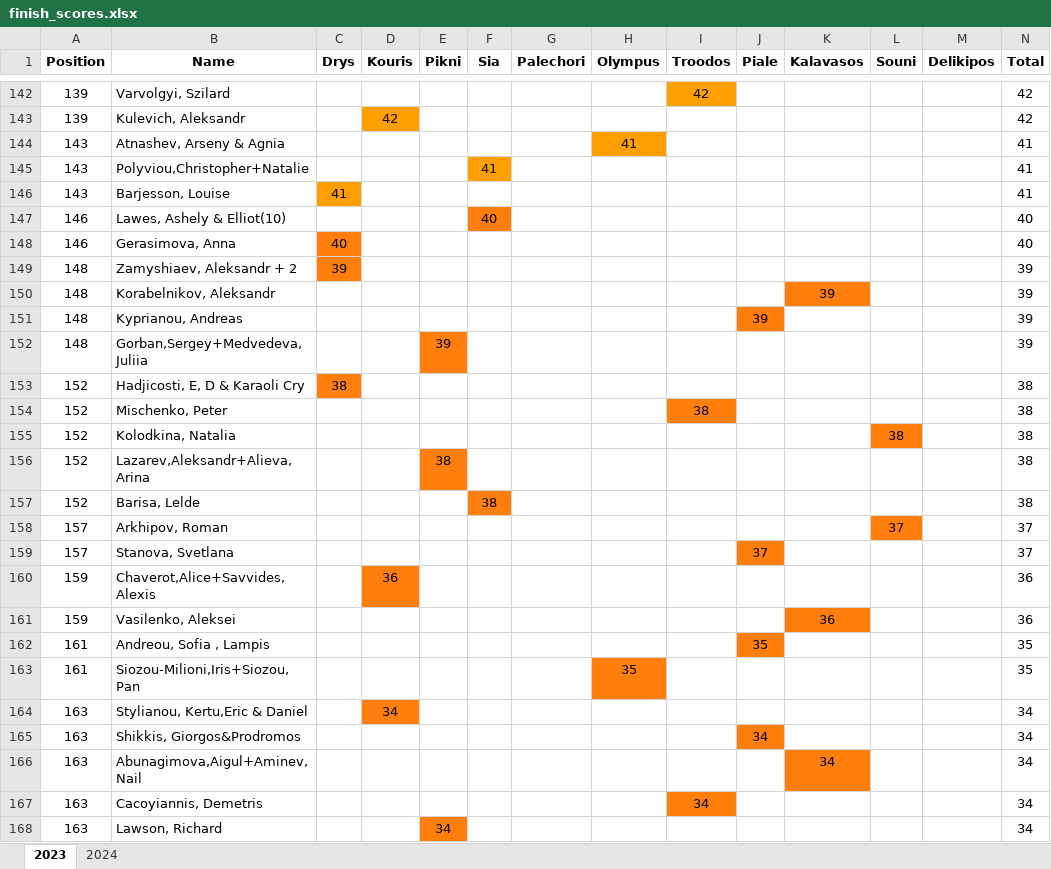
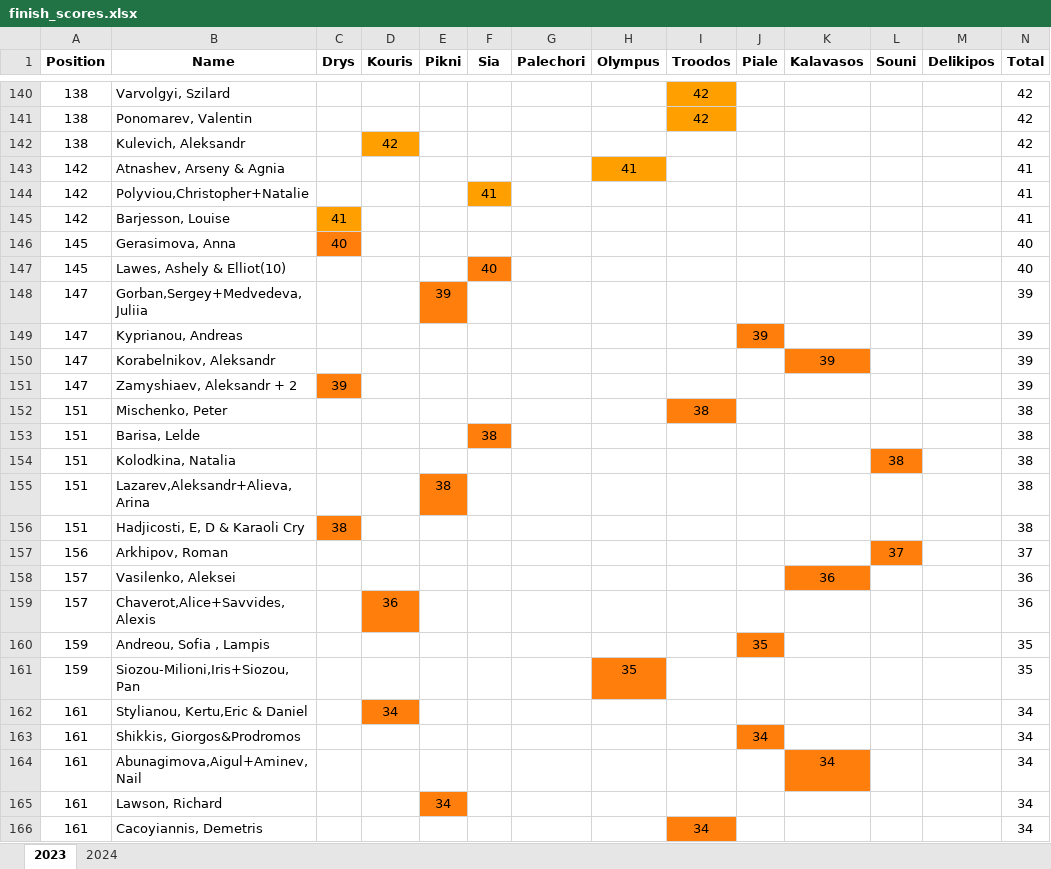
Before and after one commit to SergeiRogov/orient-lambda, an Excel workbook: finish_scores.xlsx, sheet 2023, drawn as a sheet; only a part is shown, gaps mark what is left out; values as stored, in another font and other column widths than the file's, no borders; removed rows and columns are numbered as before the commit, all else as after; the diff covers the shown part only; the diff names each change by its address in the sheet, - before the commit and + after, or states it on an @@ line.

```diff
--- a/finish_scores.xlsx (sheet 2023)
+++ b/finish_scores.xlsx (sheet 2023)
-A140 (Position): 139
+A140 (Position): 138
+row 141: 138 | Ponomarev, Valentin |  |  |  |  |  |  | 42 |  |  |  |  | 42
-A142 (Position): 139
+A142 (Position): 138
-A143:A145 (Position): 143
+A143:A145 (Position): 142
-row 147: 146 | Lawes, Ashely & Elliot(10) |  |  |  | 40 |  |  |  |  |  |  |  | 40
-A146 (Position): 146
+A146 (Position): 145
-row 149: 148 | Zamyshiaev, Aleksandr + 2 | 39 |  |  |  |  |  |  |  |  |  |  | 39
-row 150: 148 | Korabelnikov, Aleksandr |  |  |  |  |  |  |  |  | 39 |  |  | 39
-row 151: 148 | Kyprianou, Andreas |  |  |  |  |  |  |  | 39 |  |  |  | 39
+row 147: 145 | Lawes, Ashely & Elliot(10) |  |  |  | 40 |  |  |  |  |  |  |  | 40
-A148 (Position): 148
+A148 (Position): 147
-row 153: 152 | Hadjicosti, E, D & Karaoli Cry | 38 |  |  |  |  |  |  |  |  |  |  | 38
+row 149: 147 | Kyprianou, Andreas |  |  |  |  |  |  |  | 39 |  |  |  | 39
+row 150: 147 | Korabelnikov, Aleksandr |  |  |  |  |  |  |  |  | 39 |  |  | 39
+row 151: 147 | Zamyshiaev, Aleksandr + 2 | 39 |  |  |  |  |  |  |  |  |  |  | 39
-A152 (Position): 152
+A152 (Position): 151
+row 153: 151 | Barisa, Lelde |  |  |  | 38 |  |  |  |  |  |  |  | 38
-A154:A155 (Position): 152
+A154:A155 (Position): 151
-row 157: 152 | Barisa, Lelde |  |  |  | 38 |  |  |  |  |  |  |  | 38
+row 156: 151 | Hadjicosti, E, D & Karaoli Cry | 38 |  |  |  |  |  |  |  |  |  |  | 38
-A157 (Position): 157
+A157 (Position): 156
-row 159: 157 | Stanova, Svetlana |  |  |  |  |  |  |  | 37 |  |  |  | 37
-row 160: 159 | Chaverot,Alice+Savvides,Alexis |  | 36 |  |  |  |  |  |  |  |  |  | 36
-A158 (Position): 159
+A158 (Position): 157
+row 159: 157 | Chaverot,Alice+Savvides,Alexis |  | 36 |  |  |  |  |  |  |  |  |  | 36
-A160:A161 (Position): 161
+A160:A161 (Position): 159
-A162:A164 (Position): 163
+A162:A164 (Position): 161
-row 167: 163 | Cacoyiannis, Demetris |  |  |  |  |  |  | 34 |  |  |  |  | 34
-A165 (Position): 163
+A165 (Position): 161
+row 166: 161 | Cacoyiannis, Demetris |  |  |  |  |  |  | 34 |  |  |  |  | 34
```
Also changed, not shown: 34 added rows, 37 removed rows, 12 moved rows and 90 edited cells elsewhere in this sheet, sheet 2024, 6 other files.
